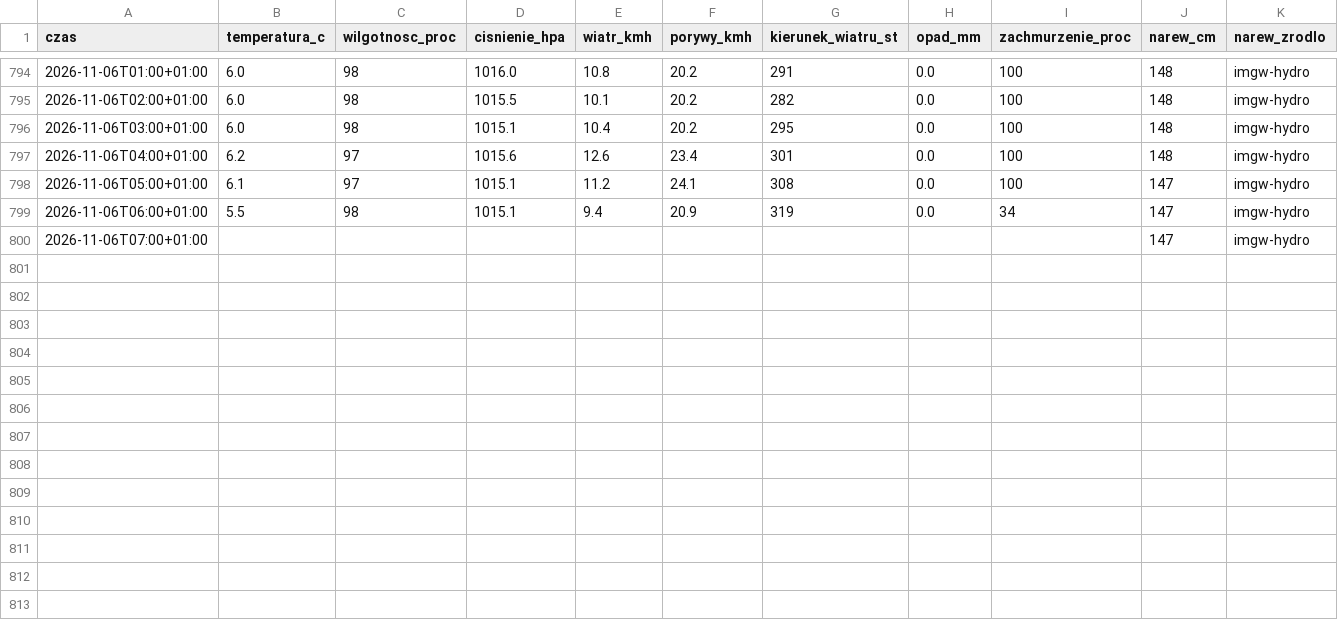
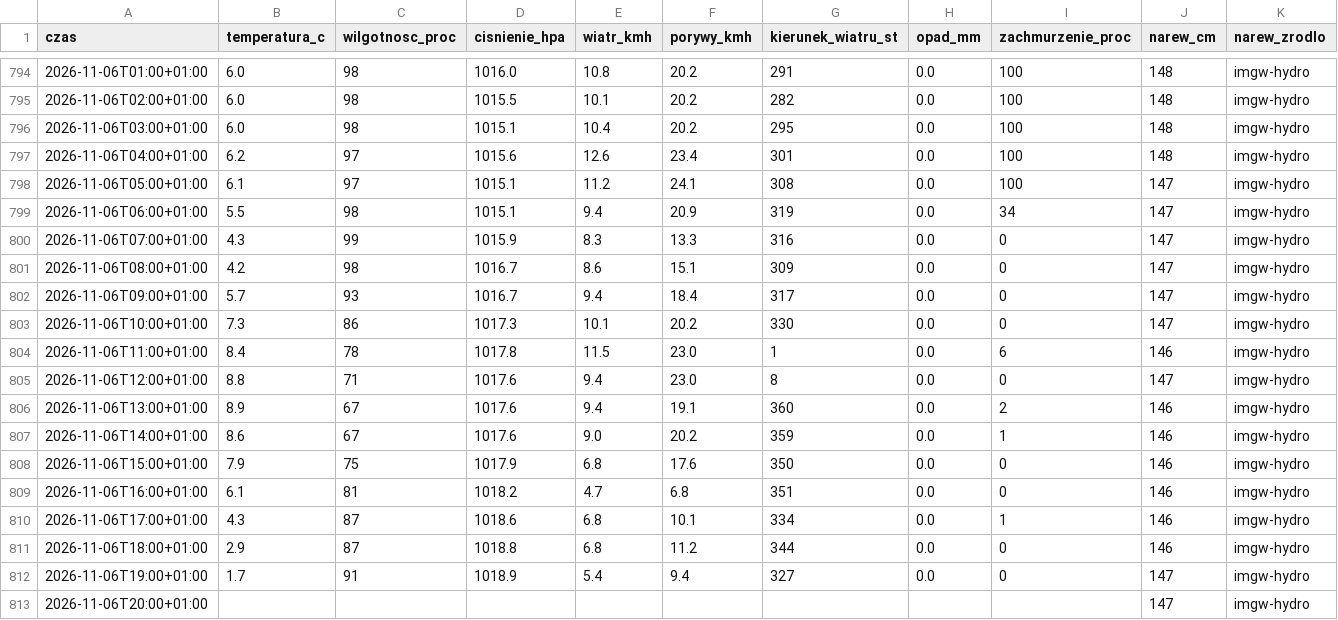
Before and after one commit to arturwyrzykowski/pogoda-tv, a CSV file: data/dziennik-2026.csv, drawn as a sheet; only a part is shown, gaps mark what is left out.

```diff
--- a/data/dziennik-2026.csv
+++ b/data/dziennik-2026.csv
@@ -799,2 +799,15 @@ czas,temperatura_c,wilgotnosc_proc,cisnienie_hpa,wiatr_kmh,porywy_kmh,kierunek_w
 2026-11-06T06:00+01:00,5.5,98,1015.1,9.4,20.9,319,0.0,34,147,imgw-hydro
-2026-11-06T07:00+01:00,,,,,,,,,147,imgw-hydro
+2026-11-06T07:00+01:00,4.3,99,1015.9,8.3,13.3,316,0.0,0,147,imgw-hydro
+2026-11-06T08:00+01:00,4.2,98,1016.7,8.6,15.1,309,0.0,0,147,imgw-hydro
+2026-11-06T09:00+01:00,5.7,93,1016.7,9.4,18.4,317,0.0,0,147,imgw-hydro
+2026-11-06T10:00+01:00,7.3,86,1017.3,10.1,20.2,330,0.0,0,147,imgw-hydro
+2026-11-06T11:00+01:00,8.4,78,1017.8,11.5,23.0,1,0.0,6,146,imgw-hydro
+2026-11-06T12:00+01:00,8.8,71,1017.6,9.4,23.0,8,0.0,0,147,imgw-hydro
+2026-11-06T13:00+01:00,8.9,67,1017.6,9.4,19.1,360,0.0,2,146,imgw-hydro
+2026-11-06T14:00+01:00,8.6,67,1017.6,9.0,20.2,359,0.0,1,146,imgw-hydro
+2026-11-06T15:00+01:00,7.9,75,1017.9,6.8,17.6,350,0.0,0,146,imgw-hydro
+2026-11-06T16:00+01:00,6.1,81,1018.2,4.7,6.8,351,0.0,0,146,imgw-hydro
+2026-11-06T17:00+01:00,4.3,87,1018.6,6.8,10.1,334,0.0,1,146,imgw-hydro
+2026-11-06T18:00+01:00,2.9,87,1018.8,6.8,11.2,344,0.0,0,146,imgw-hydro
+2026-11-06T19:00+01:00,1.7,91,1018.9,5.4,9.4,327,0.0,0,147,imgw-hydro
+2026-11-06T20:00+01:00,,,,,,,,,147,imgw-hydro
```
Also changed, not shown: 1 other file.
